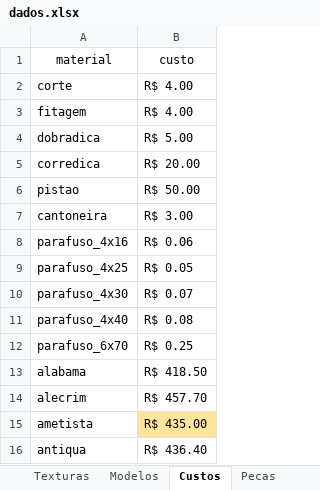
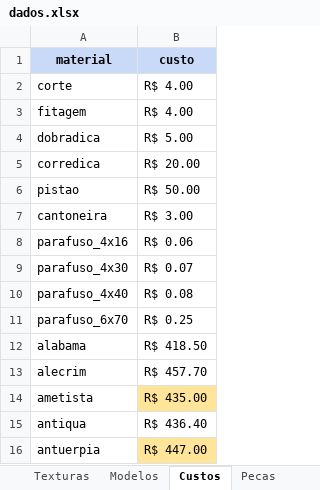
Before and after one commit to AlanLoewen/meu-configurador3, an Excel workbook: dados.xlsx, sheet Custos, drawn as a sheet; only a part is shown; the shorter side is filled out with more unchanged rows; values as stored, in another font and other column widths than the file's, no borders; charts and pictures and table styles not drawn; the diff names each change by its address in the sheet, - before the commit and + after, or states it on an @@ line.

```diff
--- a/dados.xlsx (sheet Custos)
+++ b/dados.xlsx (sheet Custos)
@@ A1:B1 fill: none → #C9DAF8, bold: off → on @@
-row 9: parafuso_4x25 | R$ 0.05
```
Also changed, not shown: sheet Pecas, sheet Modelos, sheet Texturas, sheet Grupos.
